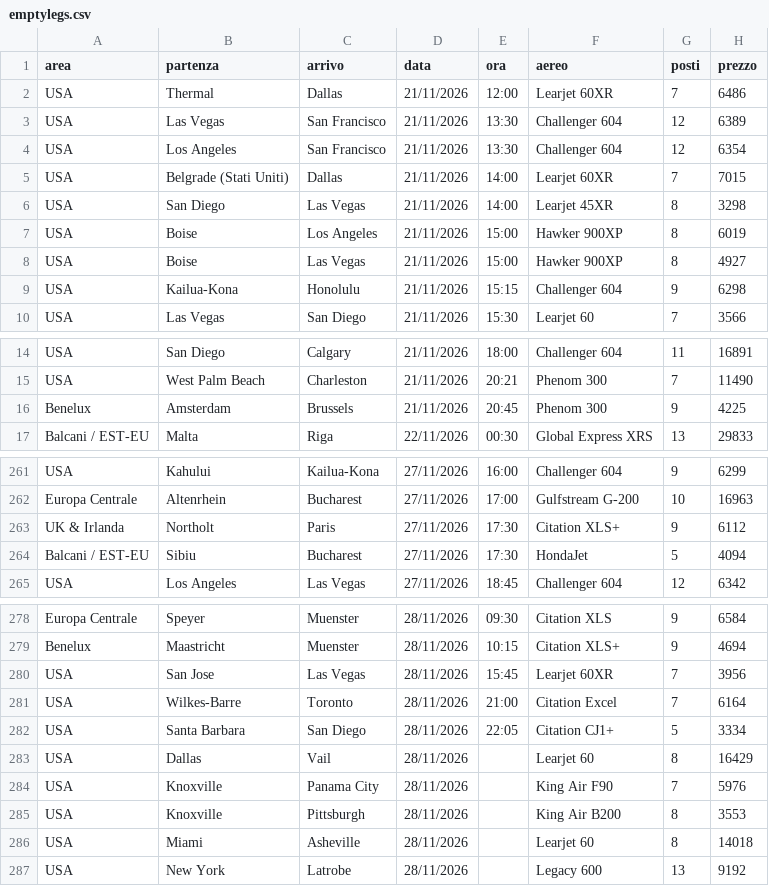
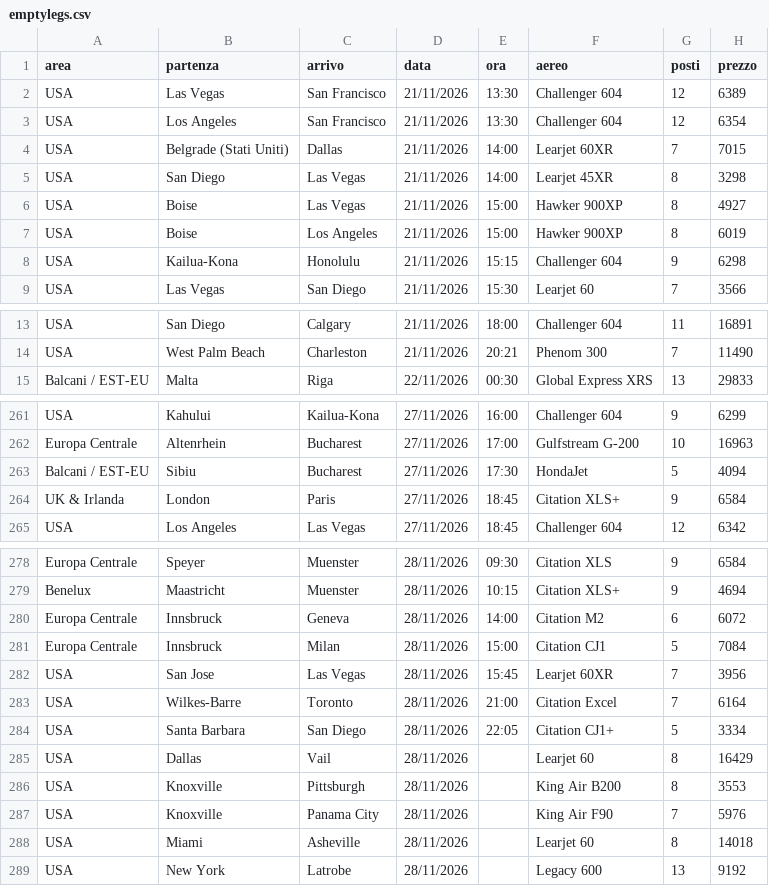
Before and after one commit to Stefano-1898/ypj-emptylegs, a CSV file: data/emptylegs.csv, drawn as a sheet; only a part is shown, gaps mark what is left out; the diff covers the shown part only.

```diff
--- a/data/emptylegs.csv
+++ b/data/emptylegs.csv
@@ -1,3 +1,2 @@
 area,partenza,arrivo,data,ora,aereo,posti,prezzo
-USA,Thermal,Dallas,21/11/2026,12:00,Learjet 60XR,7,6486
 USA,Las Vegas,San Francisco,21/11/2026,13:30,Challenger 604,12,6389
@@ -6,4 +5,4 @@ USA,Belgrade (Stati Uniti),Dallas,21/11/2026,14:00,Learjet 60XR,7,7015
 USA,San Diego,Las Vegas,21/11/2026,14:00,Learjet 45XR,8,3298
+USA,Boise,Las Vegas,21/11/2026,15:00,Hawker 900XP,8,4927
 USA,Boise,Los Angeles,21/11/2026,15:00,Hawker 900XP,8,6019
-USA,Boise,Las Vegas,21/11/2026,15:00,Hawker 900XP,8,4927
 USA,Kailua-Kona,Honolulu,21/11/2026,15:15,Challenger 604,9,6298
@@ -15,3 +14,2 @@ USA,San Diego,Calgary,21/11/2026,18:00,Challenger 604,11,16891
 USA,West Palm Beach,Charleston,21/11/2026,20:21,Phenom 300,7,11490
-Benelux,Amsterdam,Brussels,21/11/2026,20:45,Phenom 300,9,4225
 Balcani / EST-EU,Malta,Riga,22/11/2026,00:30,Global Express XRS,13,29833
@@ -262,4 +262,4 @@ USA,Kahului,Kailua-Kona,27/11/2026,16:00,Challenger 604,9,6299
 Europa Centrale,Altenrhein,Bucharest,27/11/2026,17:00,Gulfstream G-200,10,16963
-UK & Irlanda,Northolt,Paris,27/11/2026,17:30,Citation XLS+,9,6112
 Balcani / EST-EU,Sibiu,Bucharest,27/11/2026,17:30,HondaJet,5,4094
+UK & Irlanda,London,Paris,27/11/2026,18:45,Citation XLS+,9,6584
 USA,Los Angeles,Las Vegas,27/11/2026,18:45,Challenger 604,12,6342
@@ -279,2 +279,4 @@ Europa Centrale,Speyer,Muenster,28/11/2026,09:30,Citation XLS,9,6584
 Benelux,Maastricht,Muenster,28/11/2026,10:15,Citation XLS+,9,4694
+Europa Centrale,Innsbruck,Geneva,28/11/2026,14:00,Citation M2,6,6072
+Europa Centrale,Innsbruck,Milan,28/11/2026,15:00,Citation CJ1,5,7084
 USA,San Jose,Las Vegas,28/11/2026,15:45,Learjet 60XR,7,3956
@@ -283,4 +285,4 @@ USA,Santa Barbara,San Diego,28/11/2026,22:05,Citation CJ1+,5,3334
 USA,Dallas,Vail,28/11/2026,,Learjet 60,8,16429
+USA,Knoxville,Pittsburgh,28/11/2026,,King Air B200,8,3553
 USA,Knoxville,Panama City,28/11/2026,,King Air F90,7,5976
-USA,Knoxville,Pittsburgh,28/11/2026,,King Air B200,8,3553
 USA,Miami,Asheville,28/11/2026,,Learjet 60,8,14018
```
Also changed, not shown: 2 added rows, 3 moved rows and 4 edited cells elsewhere in this file, data/emptylegs_v2.csv, 4 other files.
